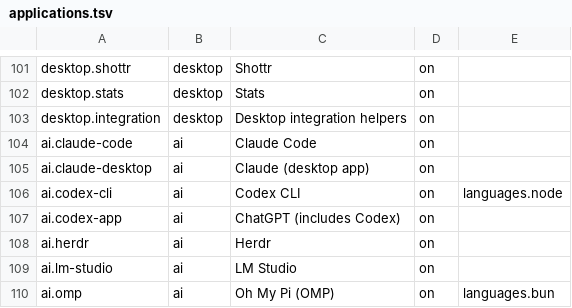
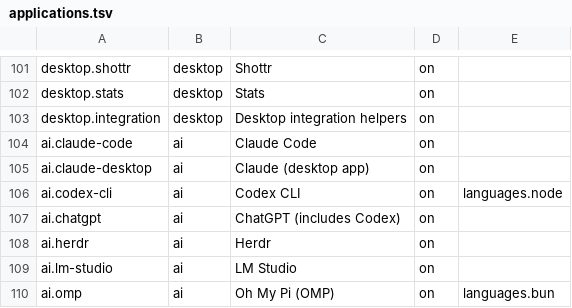
Before and after one commit to petalas/dotfiles, a TSV file: catalog/applications.tsv, drawn as a sheet; only a part is shown, gaps mark what is left out.

```diff
--- a/catalog/applications.tsv
+++ b/catalog/applications.tsv
@@ -106,3 +106,3 @@ ai.claude-desktop	ai	Claude (desktop app)	on
 ai.codex-cli	ai	Codex CLI	on	languages.node
-ai.codex-app	ai	ChatGPT (includes Codex)	on
+ai.chatgpt	ai	ChatGPT (includes Codex)	on
 ai.herdr	ai	Herdr	on
```
Also changed, not shown: catalog/platforms/macos.tsv, catalog/removals.tsv, 18 other files.
